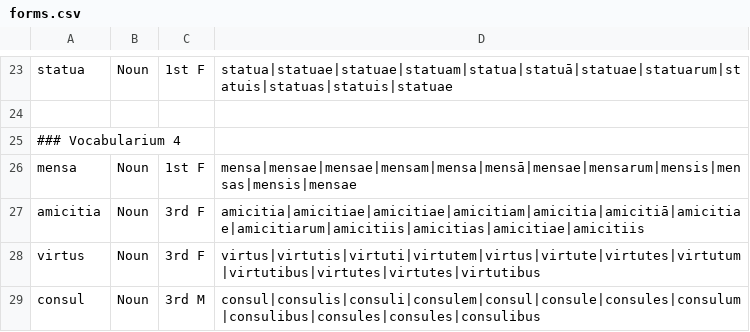
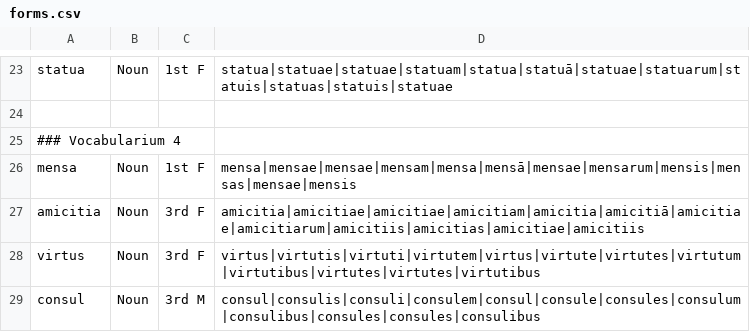
Before and after one commit to brandstaetter/lateintrainer, a CSV file: forms.csv, drawn as a sheet; only a part is shown, gaps mark what is left out.

Commit message:
fix: correct ablative plural form of mensa

```diff
--- a/forms.csv
+++ b/forms.csv
@@ -25,3 +25,3 @@ statua;Noun;1st F;statua|statuae|statuae|statuam|statua|statuā|statuae|statuaru
 ### Vocabularium 4
-mensa;Noun;1st F;mensa|mensae|mensae|mensam|mensa|mensā|mensae|mensarum|mensis|mensas|mensis|mensae
+mensa;Noun;1st F;mensa|mensae|mensae|mensam|mensa|mensā|mensae|mensarum|mensis|mensas|mensae|mensis
 amicitia;Noun;3rd F;amicitia|amicitiae|amicitiae|amicitiam|amicitia|amicitiā|amicitiae|amicitiarum|amicitiis|amicitias|amicitiae|amicitiis
```
